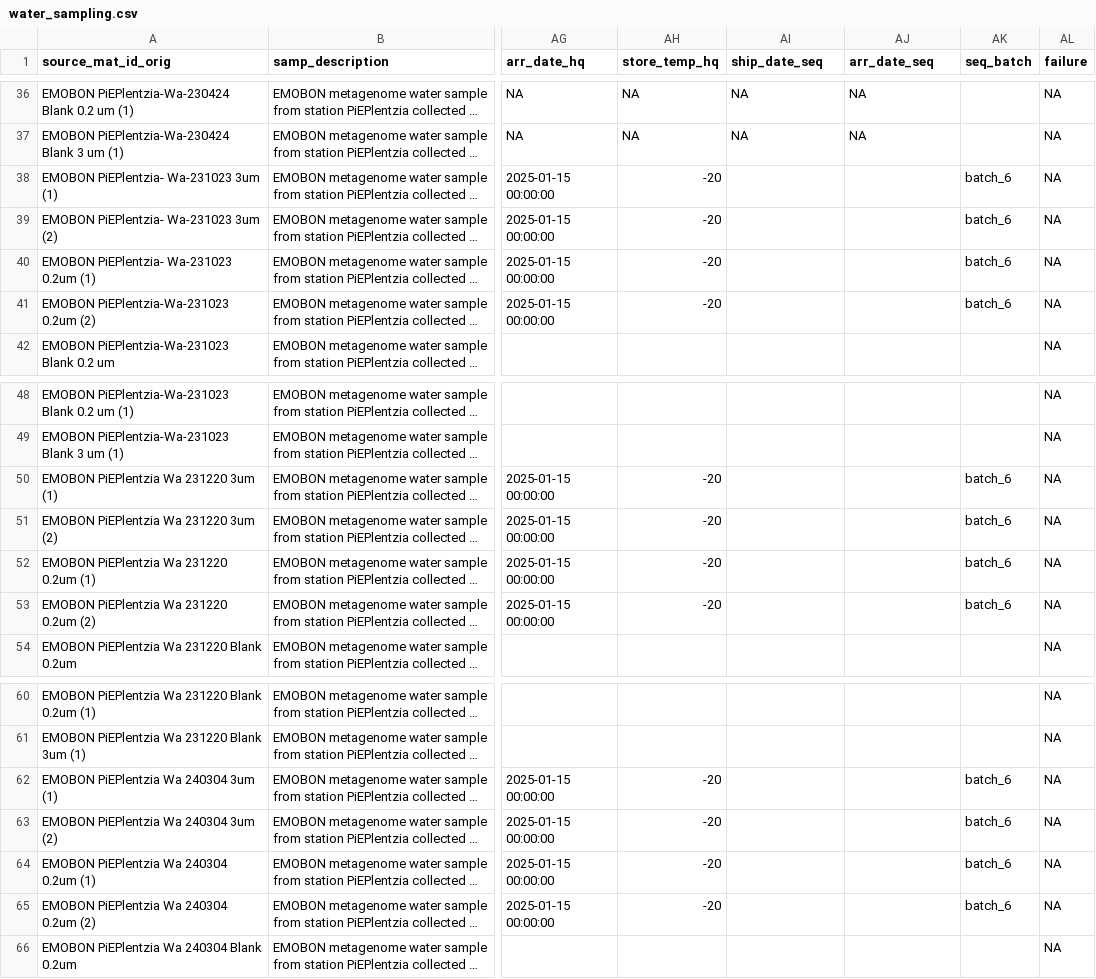
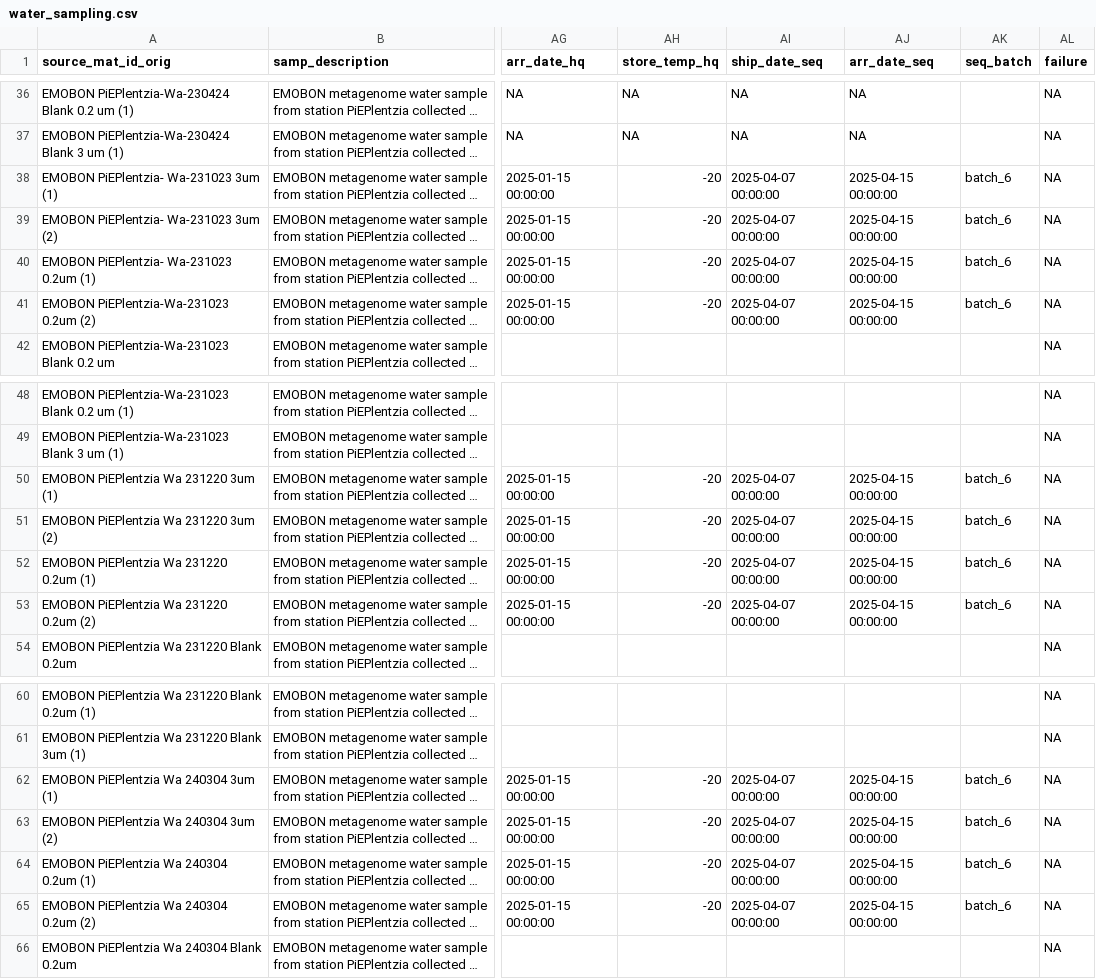
Before and after one commit to emo-bon/observatory-plenzia-crate, a CSV file: logsheets/raw/water_sampling.csv, drawn as a sheet; only a part is shown, gaps mark what is left out; long unchanged cells end in …; the diff covers the shown part only; the diff names each change by its address in the sheet, - before the commit and + after, or states it on an @@ line.

```diff
--- a/logsheets/raw/water_sampling.csv
+++ b/logsheets/raw/water_sampling.csv
-AI38:AI41 (ship_date_seq): (empty)
+AI38:AI41 (ship_date_seq): 2025-04-07 00:00:00
-AJ38:AJ41 (arr_date_seq): (empty)
+AJ38:AJ41 (arr_date_seq): 2025-04-15 00:00:00
-AI50:AI53 (ship_date_seq): (empty)
+AI50:AI53 (ship_date_seq): 2025-04-07 00:00:00
-AJ50:AJ53 (arr_date_seq): (empty)
+AJ50:AJ53 (arr_date_seq): 2025-04-15 00:00:00
-AI62:AI65 (ship_date_seq): (empty)
+AI62:AI65 (ship_date_seq): 2025-04-07 00:00:00
-AJ62:AJ65 (arr_date_seq): (empty)
+AJ62:AJ65 (arr_date_seq): 2025-04-15 00:00:00
```
Also changed, not shown: 77 edited cells elsewhere in this file, logsheets/raw/water_observatory.csv, 1 other file.
